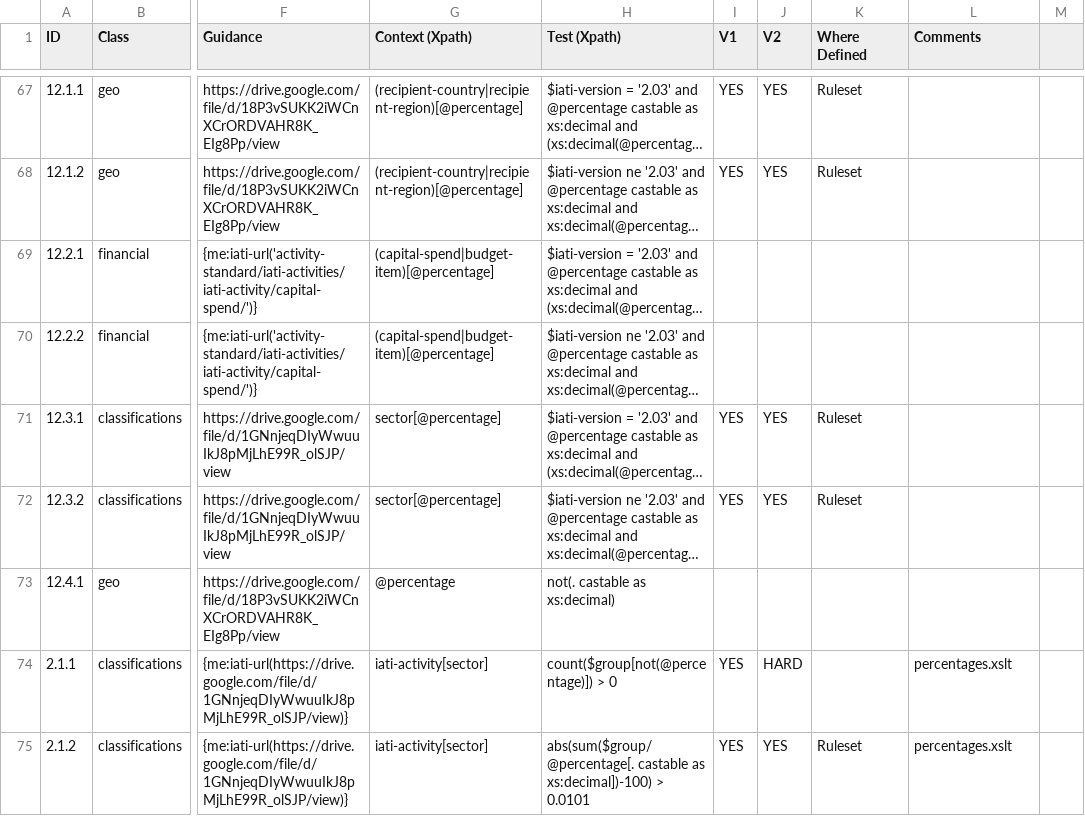
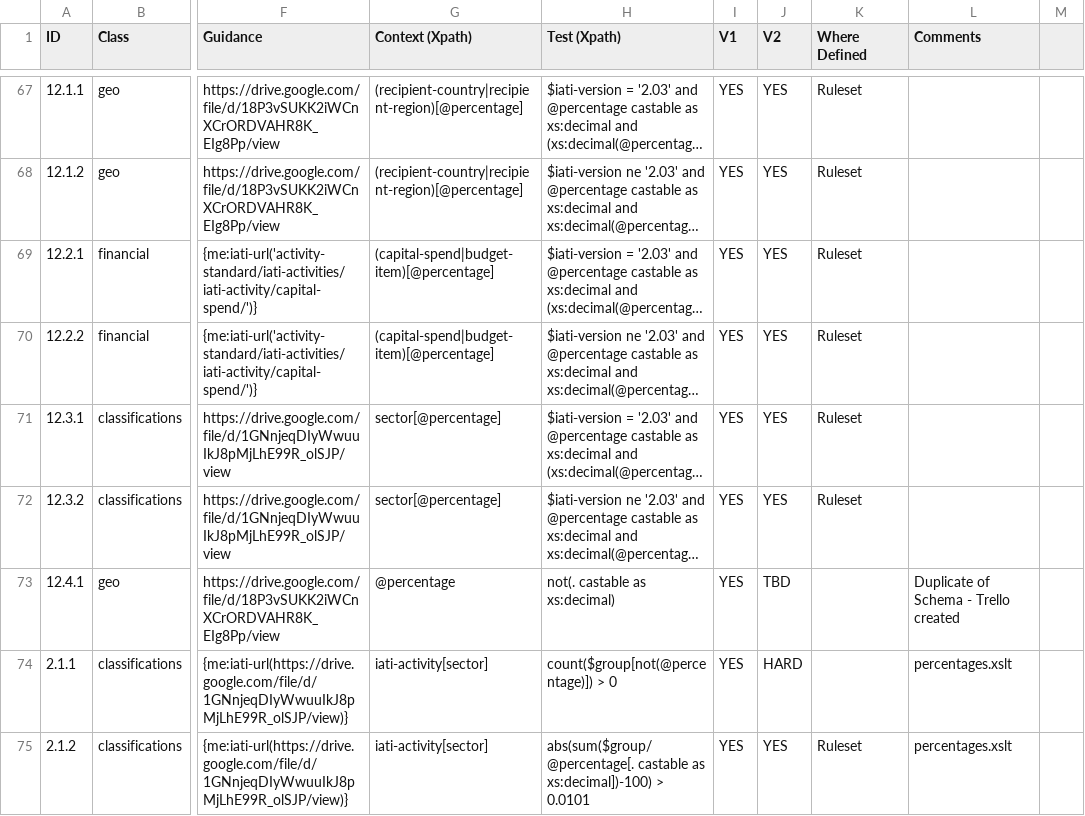
Before and after one commit to IATI/js-validator-api, a CSV file: docs/data-quality-rules.csv, drawn as a sheet; only a part is shown, gaps mark what is left out; long unchanged cells end in …; the diff names each change by its address in the sheet, - before the commit and + after, or states it on an @@ line.

Commit message:
more rules progress

```diff
--- a/docs/data-quality-rules.csv
+++ b/docs/data-quality-rules.csv
-I69:I70 (V1): (empty)
+I69:I70 (V1): YES
-J69:J70 (V2): (empty)
+J69:J70 (V2): YES
-K69:K70 (Where Defined): (empty)
+K69:K70 (Where Defined): Ruleset
-I73 (V1): (empty)
+I73 (V1): YES
-J73 (V2): (empty)
+J73 (V2): TBD
-L73 (Comments): (empty)
+L73 (Comments): Duplicate of Schema - Trello created
```
